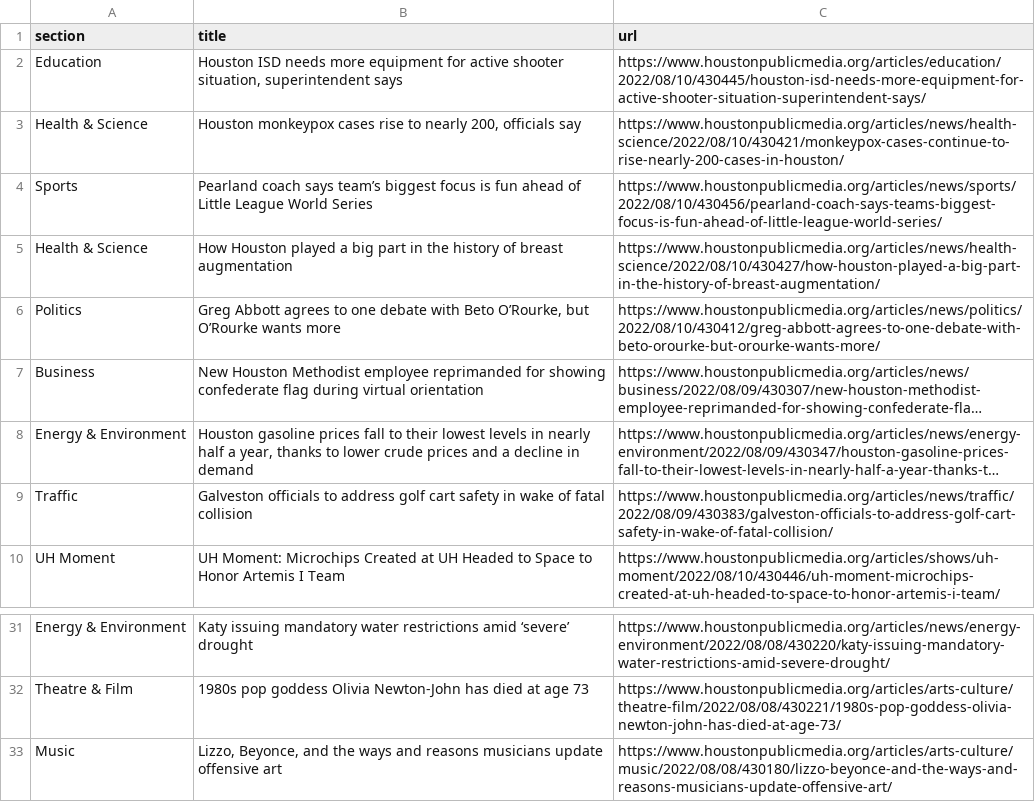
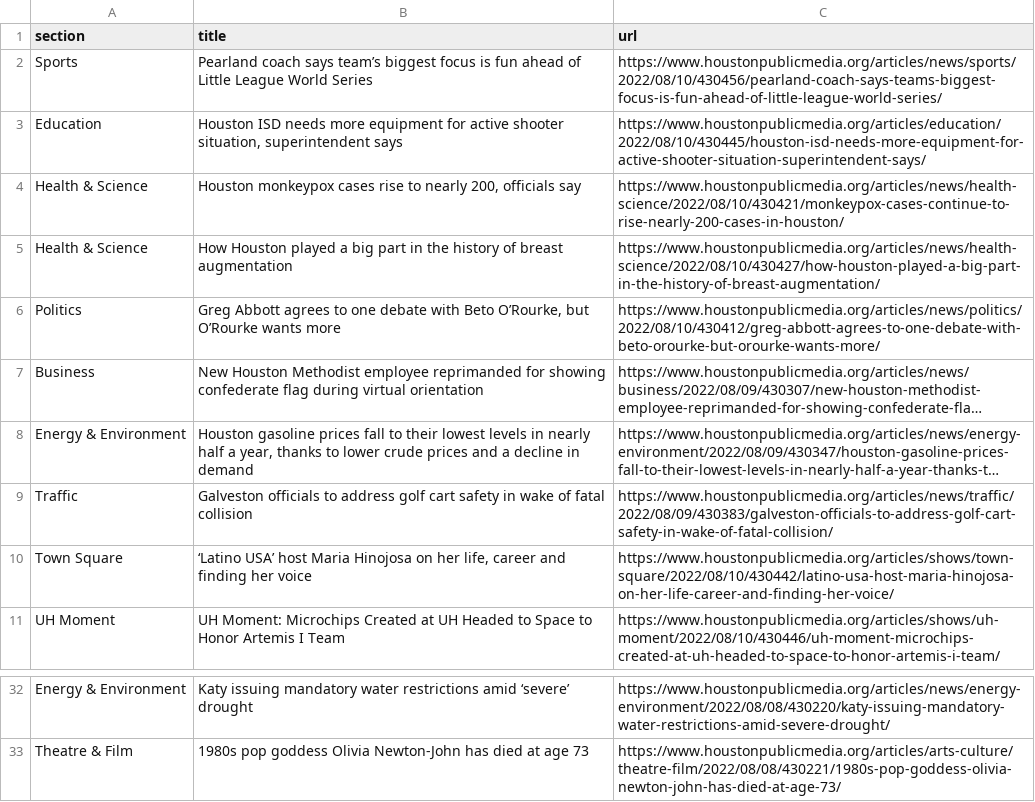
Before and after one commit to jsoma/auto-scraper, a CSV file: npr.csv, drawn as a sheet; only a part is shown, gaps mark what is left out; long unchanged cells end in …; removed rows and columns are numbered as before the commit, all else as after; the diff names each change by its address in the sheet, - before the commit and + after, or states it on an @@ line.

```diff
--- a/npr.csv
+++ b/npr.csv
@@ row 4 moved to row 2: Sports @@
+row 10: Town Square | ‘Latino USA’ host Maria Hinojosa on her life, career and finding her voice | https://www.houstonpublicmedia.org/articles/shows/town-square/2022/08/10/430442/latino-usa-host-maria-hinojosa-on-her-life-career-and-finding-her-voice/
-row 33: Music | Lizzo, Beyonce, and the ways and reasons musicians update offensive art | https://www.houstonpublicmedia.org/articles/arts-culture/music/2022/08/08/430180/lizzo-beyonce-and-the-ways-and-reasons-musicians-update-offensive-art/
```
